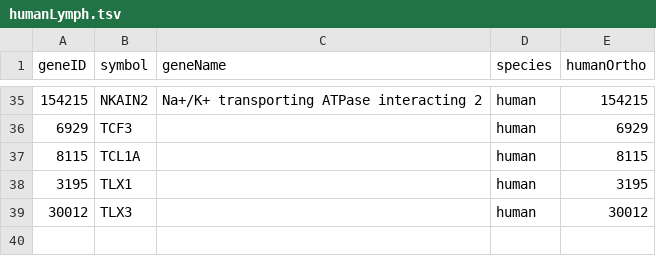
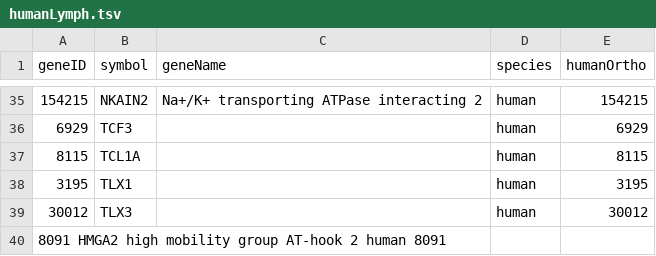
Before and after one commit to esherm/geneTherapyPatientReportMaker, a TSV file: humanLymph.tsv, drawn as a sheet; only a part is shown, gaps mark what is left out.

Commit message:
Added HMGA2 to human lymph list

```diff
--- a/humanLymph.tsv
+++ b/humanLymph.tsv
@@ -39 +39,2 @@ geneID	symbol	geneName	species	humanOrtho
 30012	TLX3		human	30012
+8091  HMGA2 high mobility group AT-hook 2 human 8091
```
